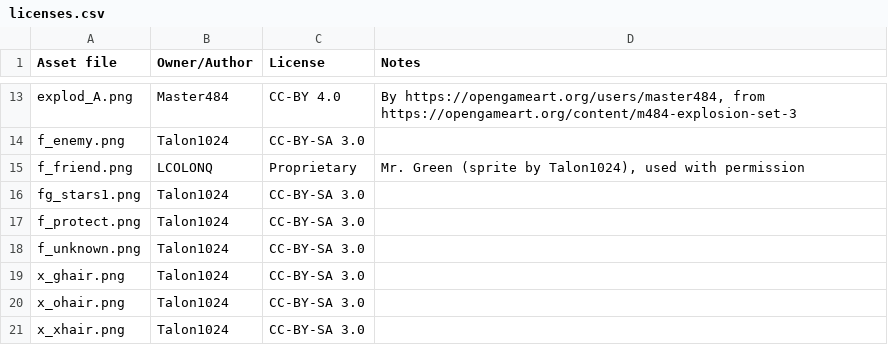
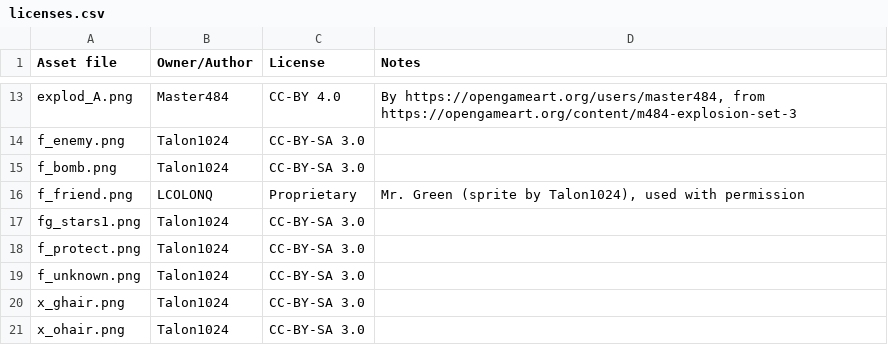
Before and after one commit to Talon1024/ShootIt, a CSV file: licenses.csv, drawn as a sheet; only a part is shown, gaps mark what is left out; the shorter side is filled out with more unchanged rows.

Commit message:
Add f_bomb.png to licenses.csv

```diff
--- a/licenses.csv
+++ b/licenses.csv
@@ -14,2 +14,3 @@ explod_A.png,Master484,CC-BY 4.0,"By https://opengameart.org/users/master484, fr
 f_enemy.png,Talon1024,CC-BY-SA 3.0,
+f_bomb.png,Talon1024,CC-BY-SA 3.0,
 f_friend.png,LCOLONQ,Proprietary,"Mr. Green (sprite by Talon1024), used with permission"
```
